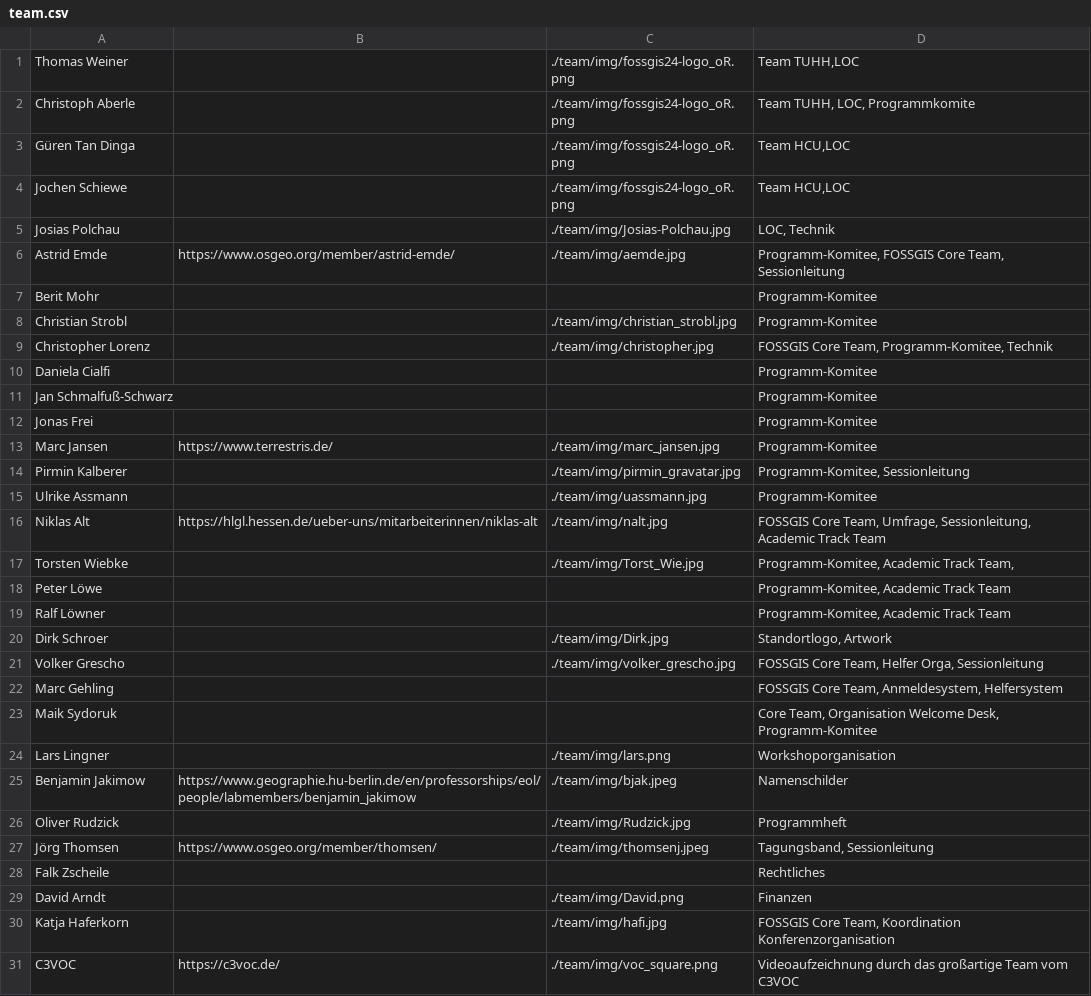
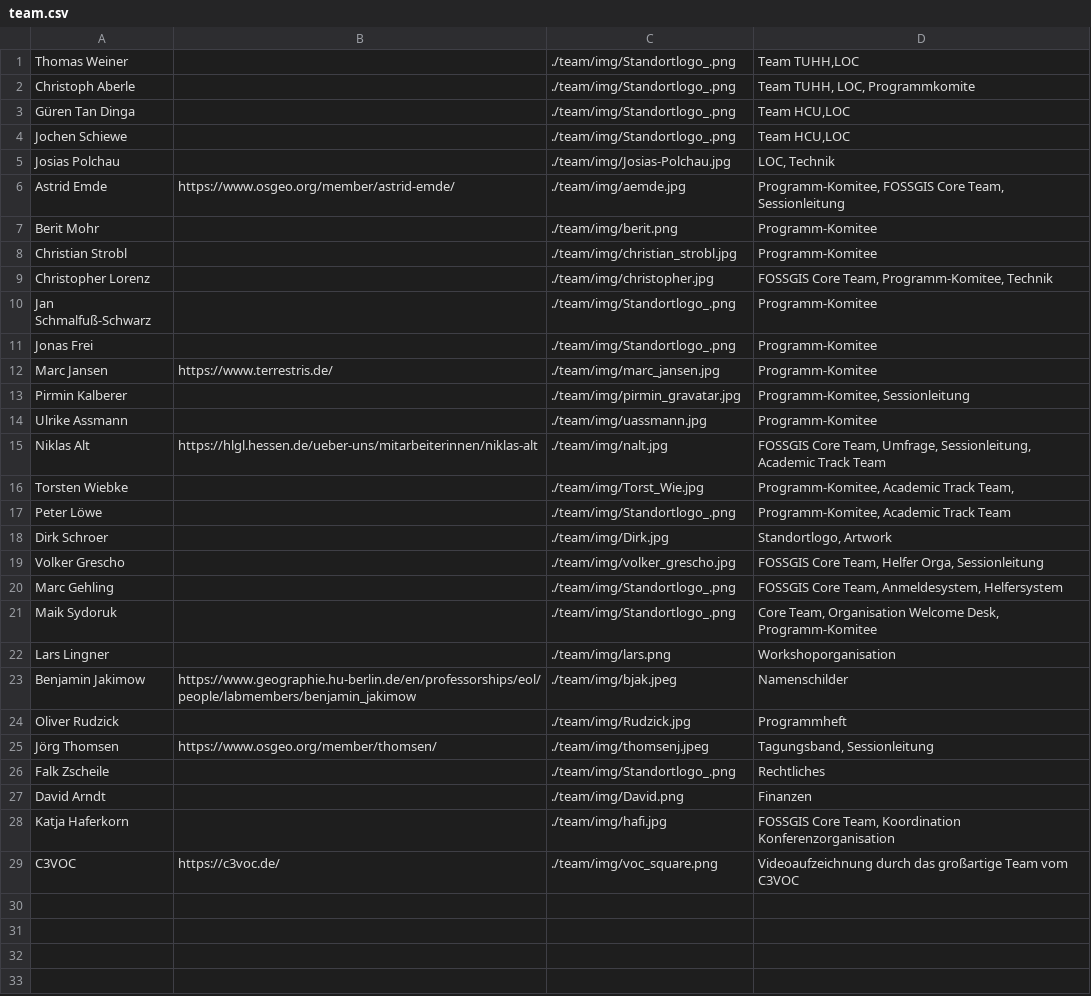
Before and after one commit to fossgis/konferenz-homepage, a CSV file: 2024/team/team.csv, drawn as a sheet.

Commit message:
Team, Sponsoren, Bildungsurlaub

```diff
--- a/2024/team/team.csv
+++ b/2024/team/team.csv
@@ -1,13 +1,12 @@
-Thomas Weiner| |./team/img/fossgis24-logo_oR.png|Team TUHH,LOC
-Christoph Aberle| |./team/img/fossgis24-logo_oR.png|Team TUHH, LOC, Programmkomite
-Güren Tan Dinga| |./team/img/fossgis24-logo_oR.png|Team HCU,LOC
-Jochen Schiewe| |./team/img/fossgis24-logo_oR.png|Team HCU,LOC
+Thomas Weiner| |./team/img/Standortlogo_.png|Team TUHH,LOC
+Christoph Aberle| |./team/img/Standortlogo_.png|Team TUHH, LOC, Programmkomite
+Güren Tan Dinga| |./team/img/Standortlogo_.png|Team HCU,LOC
+Jochen Schiewe| |./team/img/Standortlogo_.png|Team HCU,LOC
 Josias Polchau| |./team/img/Josias-Polchau.jpg|LOC, Technik
 Astrid Emde|https://www.osgeo.org/member/astrid-emde/|./team/img/aemde.jpg|Programm-Komitee, FOSSGIS Core Team, Sessionleitung
-Berit Mohr|||Programm-Komitee
+Berit Mohr||./team/img/berit.png|Programm-Komitee
 Christian Strobl||./team/img/christian_strobl.jpg|Programm-Komitee
 Christopher Lorenz||./team/img/christopher.jpg|FOSSGIS Core Team, Programm-Komitee, Technik
-Daniela Cialfi|||Programm-Komitee
-Jan Schmalfuß-Schwarz|||Programm-Komitee
-Jonas Frei|||Programm-Komitee
+Jan Schmalfuß-Schwarz||./team/img/Standortlogo_.png|Programm-Komitee
+Jonas Frei||./team/img/Standortlogo_.png|Programm-Komitee
 Marc Jansen|https://www.terrestris.de/|./team/img/marc_jansen.jpg|Programm-Komitee
@@ -17,8 +16,7 @@ Niklas Alt|https://hlgl.hessen.de/ueber-uns/mitarbeiterinnen/niklas-alt|./team/i
 Torsten Wiebke||./team/img/Torst_Wie.jpg|Programm-Komitee, Academic Track Team,
-Peter Löwe|||Programm-Komitee, Academic Track Team
-Ralf Löwner|||Programm-Komitee, Academic Track Team
+Peter Löwe||./team/img/Standortlogo_.png|Programm-Komitee, Academic Track Team
 Dirk Schroer||./team/img/Dirk.jpg|Standortlogo, Artwork
 Volker Grescho||./team/img/volker_grescho.jpg|FOSSGIS Core Team, Helfer Orga, Sessionleitung
-Marc Gehling|||FOSSGIS Core Team, Anmeldesystem, Helfersystem
-Maik Sydoruk|||Core Team, Organisation Welcome Desk, Programm-Komitee
+Marc Gehling||./team/img/Standortlogo_.png|FOSSGIS Core Team, Anmeldesystem, Helfersystem
+Maik Sydoruk||./team/img/Standortlogo_.png|Core Team, Organisation Welcome Desk, Programm-Komitee
 Lars Lingner||./team/img/lars.png|Workshoporganisation
@@ -27,3 +25,3 @@ Oliver Rudzick||./team/img/Rudzick.jpg|Programmheft
 Jörg Thomsen|https://www.osgeo.org/member/thomsen/|./team/img/thomsenj.jpeg|Tagungsband, Sessionleitung
-Falk Zscheile|||Rechtliches
+Falk Zscheile||./team/img/Standortlogo_.png|Rechtliches
 David Arndt||./team/img/David.png|Finanzen
```
Also changed, not shown: 9 other files.
